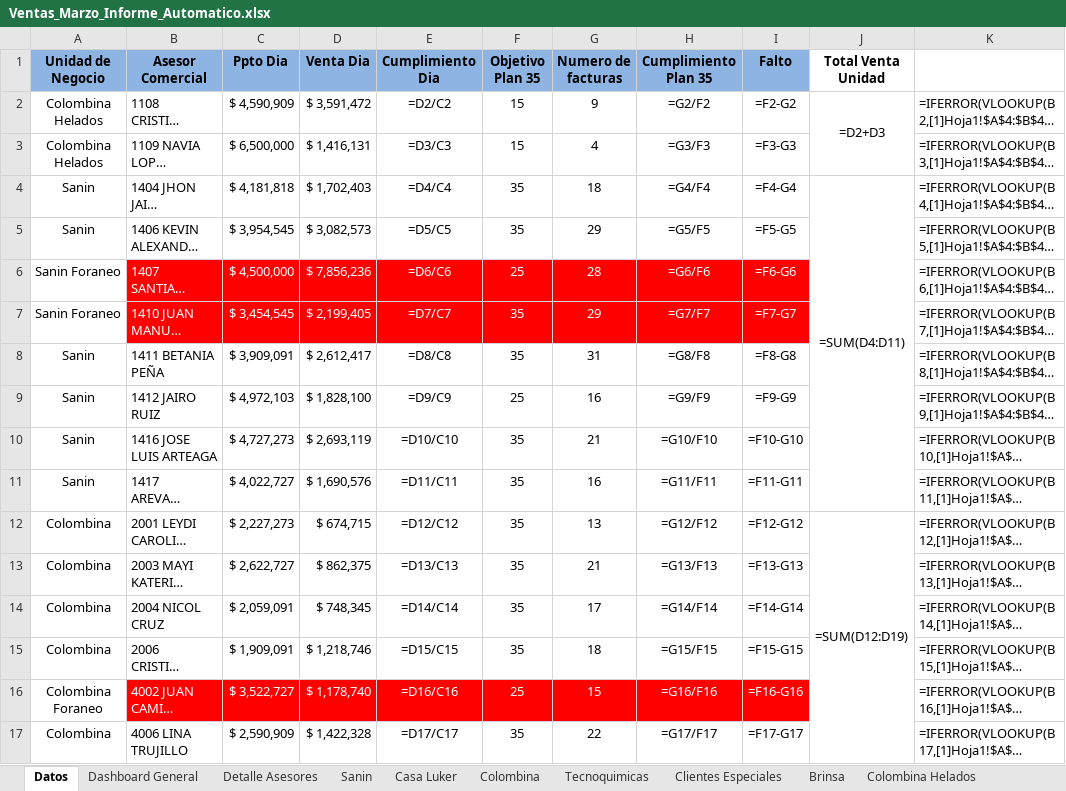
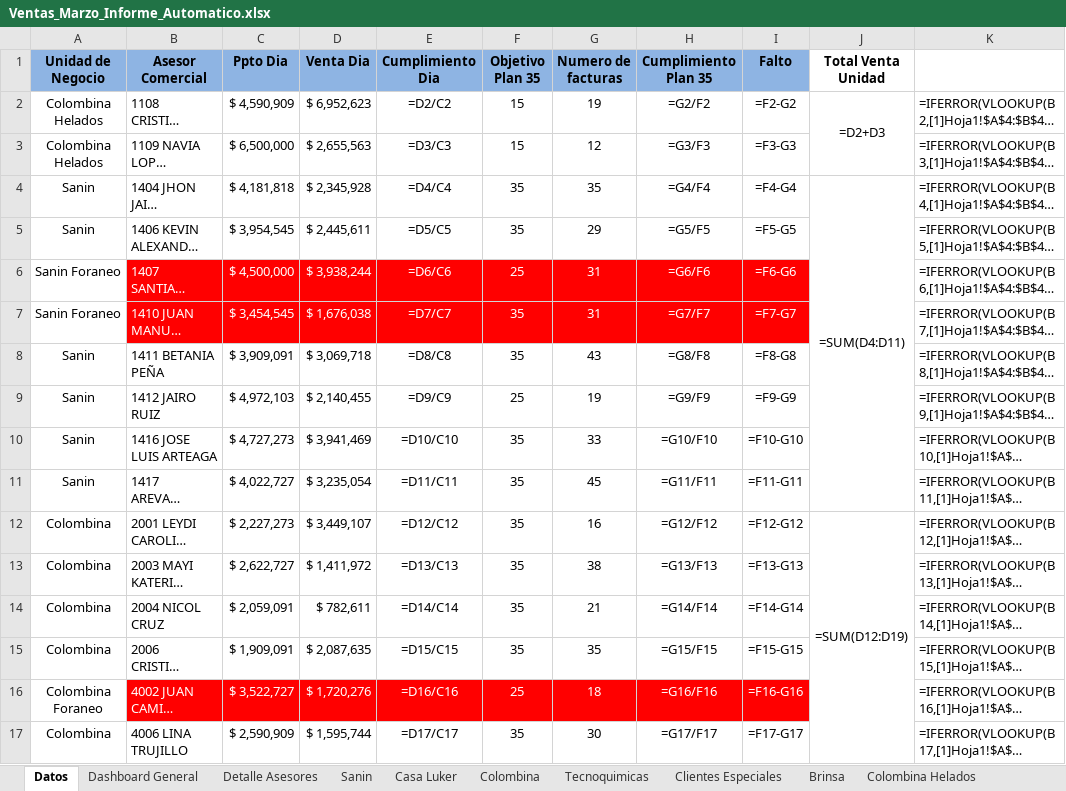
Before and after one commit to Duvan0417/Auto_Easy, an Excel workbook: Plantilla/Ventas_Marzo_Informe_Automatico.xlsx, sheet Datos, drawn as a sheet; only a part is shown; long unchanged cells end in …; values as stored, in another font and other column widths than the file's, no borders; formulas without a stored value are shown as written; the diff covers the shown part only; the diff names each change by its address in the sheet, - before the commit and + after, or states it on an @@ line.

```diff
--- a/Plantilla/Ventas_Marzo_Informe_Automatico.xlsx (sheet Datos)
+++ b/Plantilla/Ventas_Marzo_Informe_Automatico.xlsx (sheet Datos)
-D2 (Venta Dia): $ 3,591,472
+D2 (Venta Dia): $ 6,952,623
-G2 (Numero de facturas): 9
+G2 (Numero de facturas): 19
-D3 (Venta Dia): $ 1,416,131
+D3 (Venta Dia): $ 2,655,563
-G3 (Numero de facturas): 4
+G3 (Numero de facturas): 12
-D4 (Venta Dia): $ 1,702,403
+D4 (Venta Dia): $ 2,345,928
-G4 (Numero de facturas): 18
+G4 (Numero de facturas): 35
-D5 (Venta Dia): $ 3,082,573
+D5 (Venta Dia): $ 2,445,611
-D6 (Venta Dia): $ 7,856,236
+D6 (Venta Dia): $ 3,938,244
-G6 (Numero de facturas): 28
+G6 (Numero de facturas): 31
-D7 (Venta Dia): $ 2,199,405
+D7 (Venta Dia): $ 1,676,038
-G7 (Numero de facturas): 29
+G7 (Numero de facturas): 31
-D8 (Venta Dia): $ 2,612,417
+D8 (Venta Dia): $ 3,069,718
-G8 (Numero de facturas): 31
+G8 (Numero de facturas): 43
-D9 (Venta Dia): $ 1,828,100
+D9 (Venta Dia): $ 2,140,455
-G9 (Numero de facturas): 16
+G9 (Numero de facturas): 19
-D10 (Venta Dia): $ 2,693,119
+D10 (Venta Dia): $ 3,941,469
-G10 (Numero de facturas): 21
+G10 (Numero de facturas): 33
-D11 (Venta Dia): $ 1,690,576
+D11 (Venta Dia): $ 3,235,054
-G11 (Numero de facturas): 16
+G11 (Numero de facturas): 45
-D12 (Venta Dia): $ 674,715
+D12 (Venta Dia): $ 3,449,107
-G12 (Numero de facturas): 13
+G12 (Numero de facturas): 16
-D13 (Venta Dia): $ 862,375
+D13 (Venta Dia): $ 1,411,972
-G13 (Numero de facturas): 21
+G13 (Numero de facturas): 38
-D14 (Venta Dia): $ 748,345
+D14 (Venta Dia): $ 782,611
-G14 (Numero de facturas): 17
+G14 (Numero de facturas): 21
-D15 (Venta Dia): $ 1,218,746
+D15 (Venta Dia): $ 2,087,635
-G15 (Numero de facturas): 18
+G15 (Numero de facturas): 35
-D16 (Venta Dia): $ 1,178,740
+D16 (Venta Dia): $ 1,720,276
-G16 (Numero de facturas): 15
+G16 (Numero de facturas): 18
-D17 (Venta Dia): $ 1,422,328
+D17 (Venta Dia): $ 1,595,744
-G17 (Numero de facturas): 22
+G17 (Numero de facturas): 30
```
Also changed, not shown: 62 edited cells elsewhere in this sheet, 35 other files.
